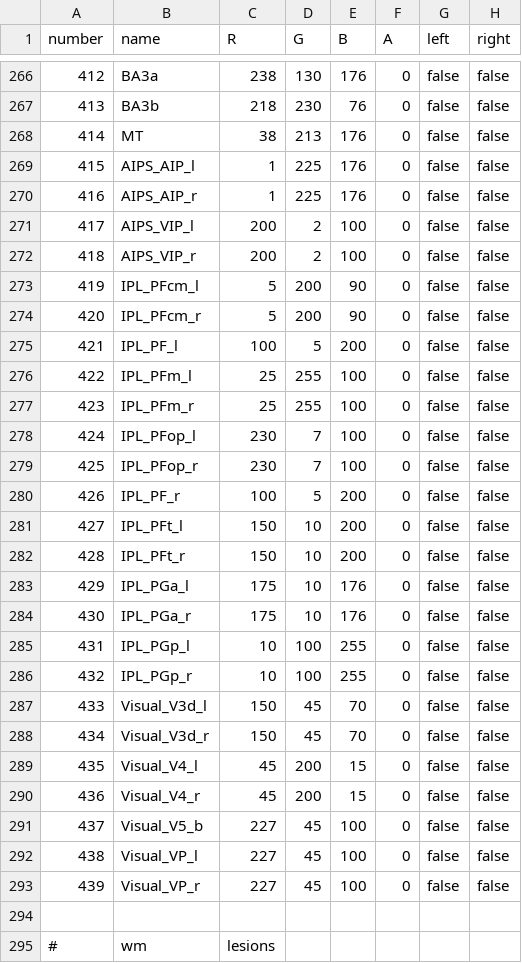
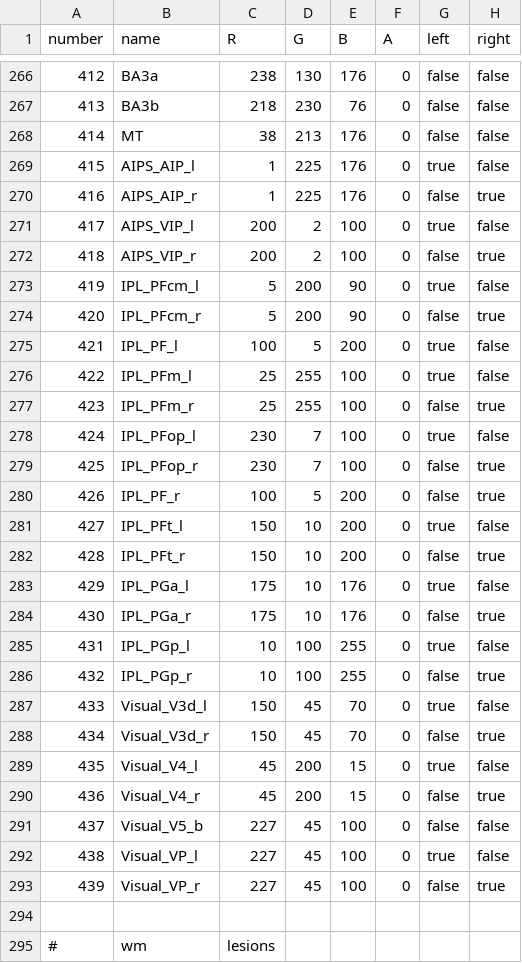
Before and after one commit to kitchell/app-3Dfreesurfs, a CSV file: FreeSurferColorLUT.csv, drawn as a sheet; only a part is shown, gaps mark what is left out.

Commit message:
corrected unparsed csv entries

```diff
--- a/FreeSurferColorLUT.csv
+++ b/FreeSurferColorLUT.csv
@@ -268,27 +268,27 @@ number,name,R,G,B,A,left,right,
 414,MT,38,213,176,0,false,false,
-415,AIPS_AIP_l,1,225,176,0,false,false,
-416,AIPS_AIP_r,1,225,176,0,false,false,
-417,AIPS_VIP_l,200,2,100,0,false,false,
-418,AIPS_VIP_r,200,2,100,0,false,false,
-419,IPL_PFcm_l,5,200,90,0,false,false,
-420,IPL_PFcm_r,5,200,90,0,false,false,
-421,IPL_PF_l,100,5,200,0,false,false,
-422,IPL_PFm_l,25,255,100,0,false,false,
-423,IPL_PFm_r,25,255,100,0,false,false,
-424,IPL_PFop_l,230,7,100,0,false,false,
-425,IPL_PFop_r,230,7,100,0,false,false,
-426,IPL_PF_r,100,5,200,0,false,false,
-427,IPL_PFt_l,150,10,200,0,false,false,
-428,IPL_PFt_r,150,10,200,0,false,false,
-429,IPL_PGa_l,175,10,176,0,false,false,
-430,IPL_PGa_r,175,10,176,0,false,false,
-431,IPL_PGp_l,10,100,255,0,false,false,
-432,IPL_PGp_r,10,100,255,0,false,false,
-433,Visual_V3d_l,150,45,70,0,false,false,
-434,Visual_V3d_r,150,45,70,0,false,false,
-435,Visual_V4_l,45,200,15,0,false,false,
-436,Visual_V4_r,45,200,15,0,false,false,
+415,AIPS_AIP_l,1,225,176,0,true,false,
+416,AIPS_AIP_r,1,225,176,0,false,true,
+417,AIPS_VIP_l,200,2,100,0,true,false,
+418,AIPS_VIP_r,200,2,100,0,false,true,
+419,IPL_PFcm_l,5,200,90,0,true,false,
+420,IPL_PFcm_r,5,200,90,0,false,true,
+421,IPL_PF_l,100,5,200,0,true,false,
+422,IPL_PFm_l,25,255,100,0,true,false,
+423,IPL_PFm_r,25,255,100,0,false,true,
+424,IPL_PFop_l,230,7,100,0,true,false,
+425,IPL_PFop_r,230,7,100,0,false,true,
+426,IPL_PF_r,100,5,200,0,false,true,
+427,IPL_PFt_l,150,10,200,0,true,false,
+428,IPL_PFt_r,150,10,200,0,false,true,
+429,IPL_PGa_l,175,10,176,0,true,false,
+430,IPL_PGa_r,175,10,176,0,false,true,
+431,IPL_PGp_l,10,100,255,0,true,false,
+432,IPL_PGp_r,10,100,255,0,false,true,
+433,Visual_V3d_l,150,45,70,0,true,false,
+434,Visual_V3d_r,150,45,70,0,false,true,
+435,Visual_V4_l,45,200,15,0,true,false,
+436,Visual_V4_r,45,200,15,0,false,true,
 437,Visual_V5_b,227,45,100,0,false,false,
-438,Visual_VP_l,227,45,100,0,false,false,
-439,Visual_VP_r,227,45,100,0,false,false,
+438,Visual_VP_l,227,45,100,0,true,false,
+439,Visual_VP_r,227,45,100,0,false,true,
 ,,,,,,,,
```
